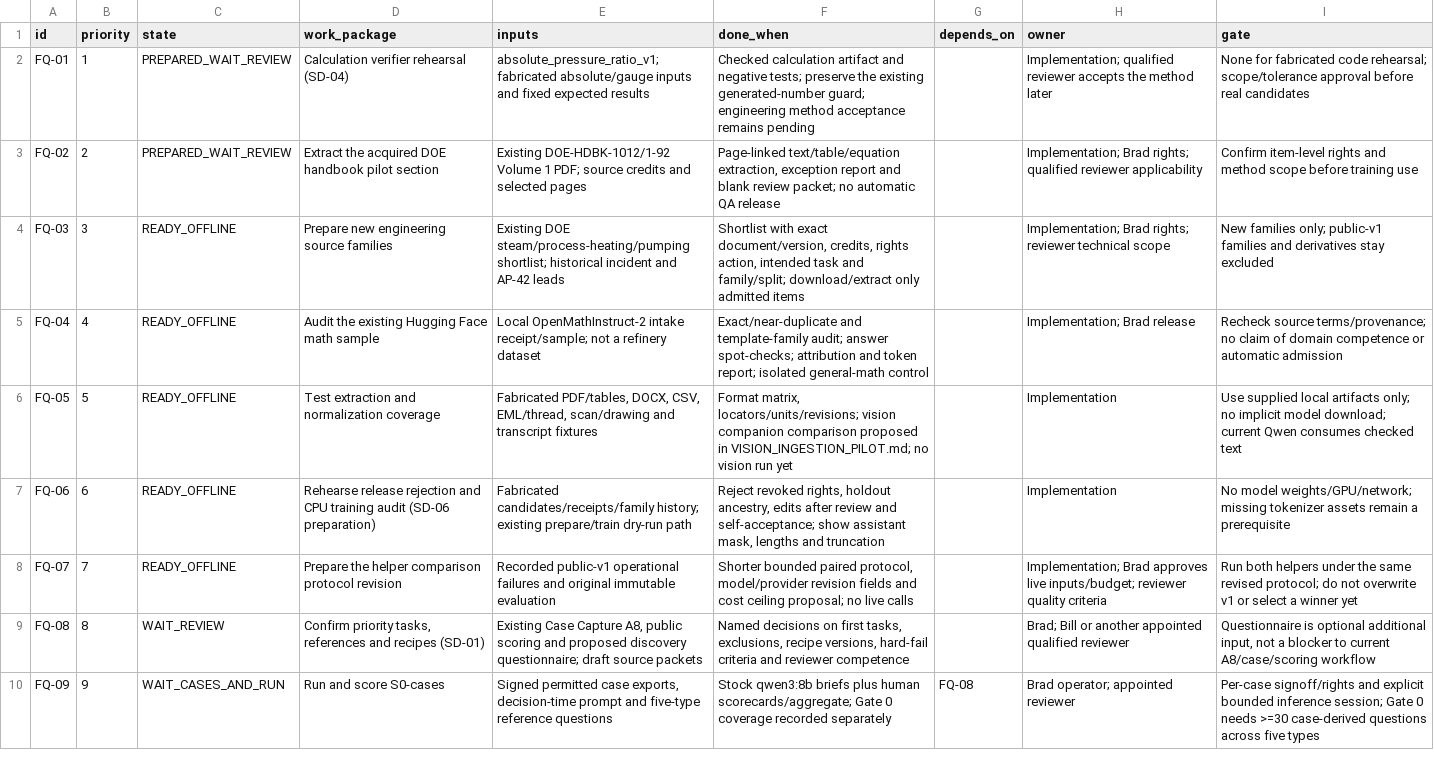
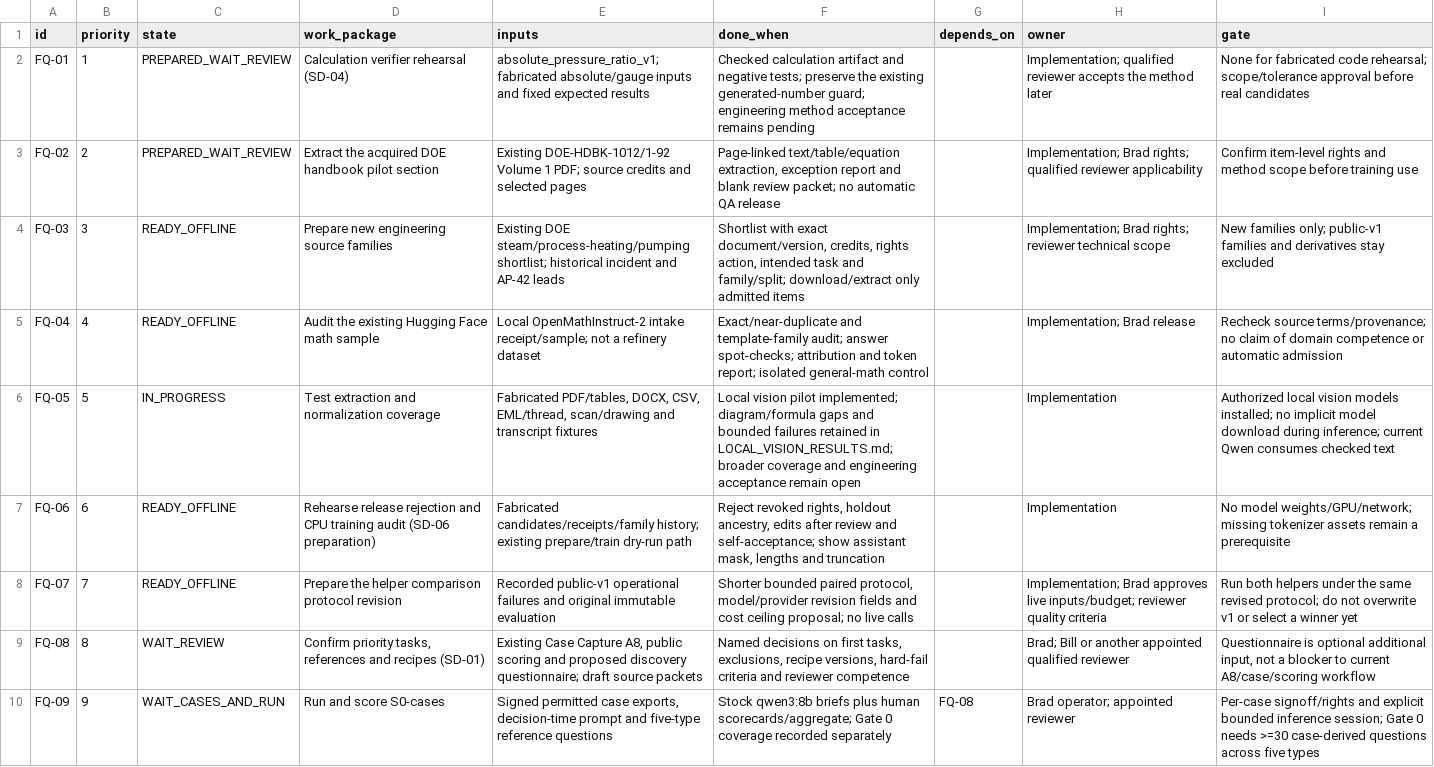
Before and after one commit to bHBeachsider/Broadbridge4096, a CSV file: docs/SLM_WORK_QUEUE.csv, drawn as a sheet; only a part is shown.

Commit message:
Record bounded local vision pilot and visual training input workflow

```diff
--- a/docs/SLM_WORK_QUEUE.csv
+++ b/docs/SLM_WORK_QUEUE.csv
@@ -5,3 +5,3 @@
 "FQ-04","4","READY_OFFLINE","Audit the existing Hugging Face math sample","Local OpenMathInstruct-2 intake receipt/sample; not a refinery dataset","Exact/near-duplicate and template-family audit; answer spot-checks; attribution and token report; isolated general-math control","","Implementation; Brad release","Recheck source terms/provenance; no claim of domain competence or automatic admission"
-"FQ-05","5","READY_OFFLINE","Test extraction and normalization coverage","Fabricated PDF/tables, DOCX, CSV, EML/thread, scan/drawing and transcript fixtures","Format matrix, locators/units/revisions; vision companion comparison proposed in VISION_INGESTION_PILOT.md; no vision run yet","","Implementation","Use supplied local artifacts only; no implicit model download; current Qwen consumes checked text"
+"FQ-05","5","IN_PROGRESS","Test extraction and normalization coverage","Fabricated PDF/tables, DOCX, CSV, EML/thread, scan/drawing and transcript fixtures","Local vision pilot implemented; diagram/formula gaps and bounded failures retained in LOCAL_VISION_RESULTS.md; broader coverage and engineering acceptance remain open","","Implementation","Authorized local vision models installed; no implicit model download during inference; current Qwen consumes checked text"
 "FQ-06","6","READY_OFFLINE","Rehearse release rejection and CPU training audit (SD-06 preparation)","Fabricated candidates/receipts/family history; existing prepare/train dry-run path","Reject revoked rights, holdout ancestry, edits after review and self-acceptance; show assistant mask, lengths and truncation","","Implementation","No model weights/GPU/network; missing tokenizer assets remain a prerequisite"
```
Also changed, not shown: 10 other files.
